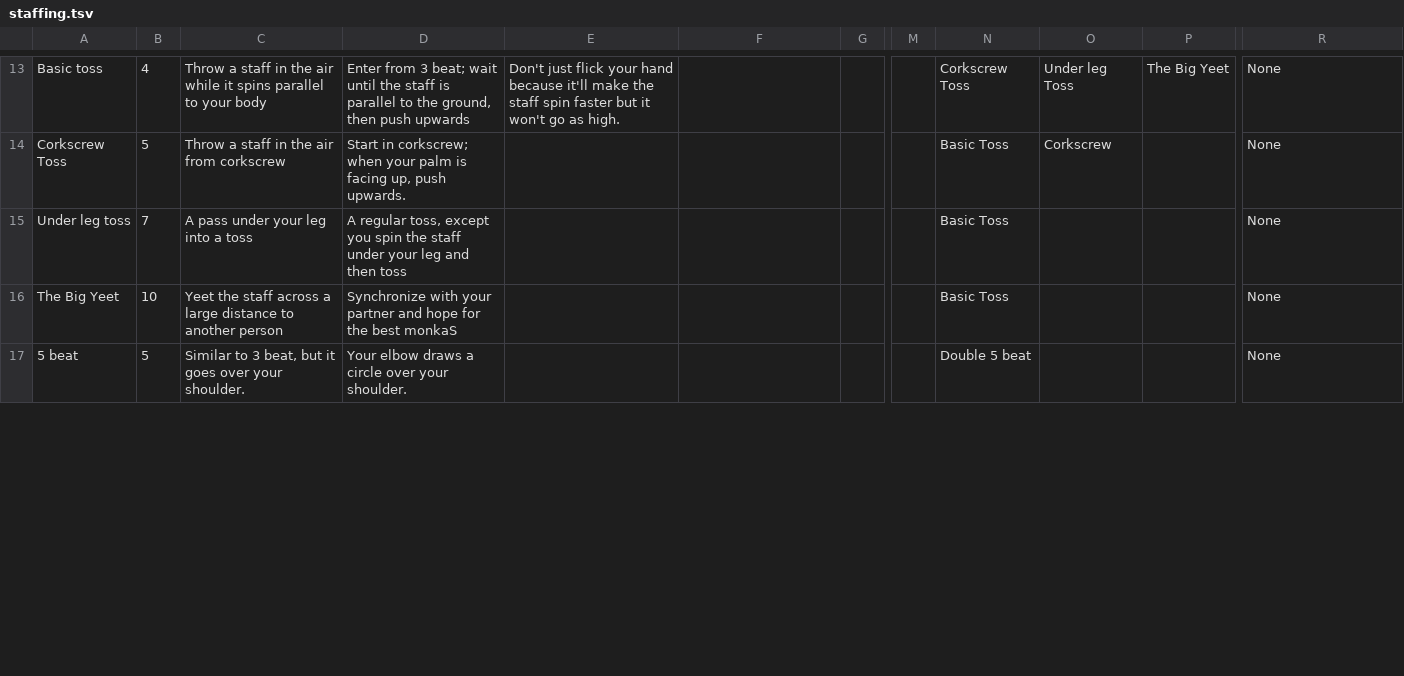
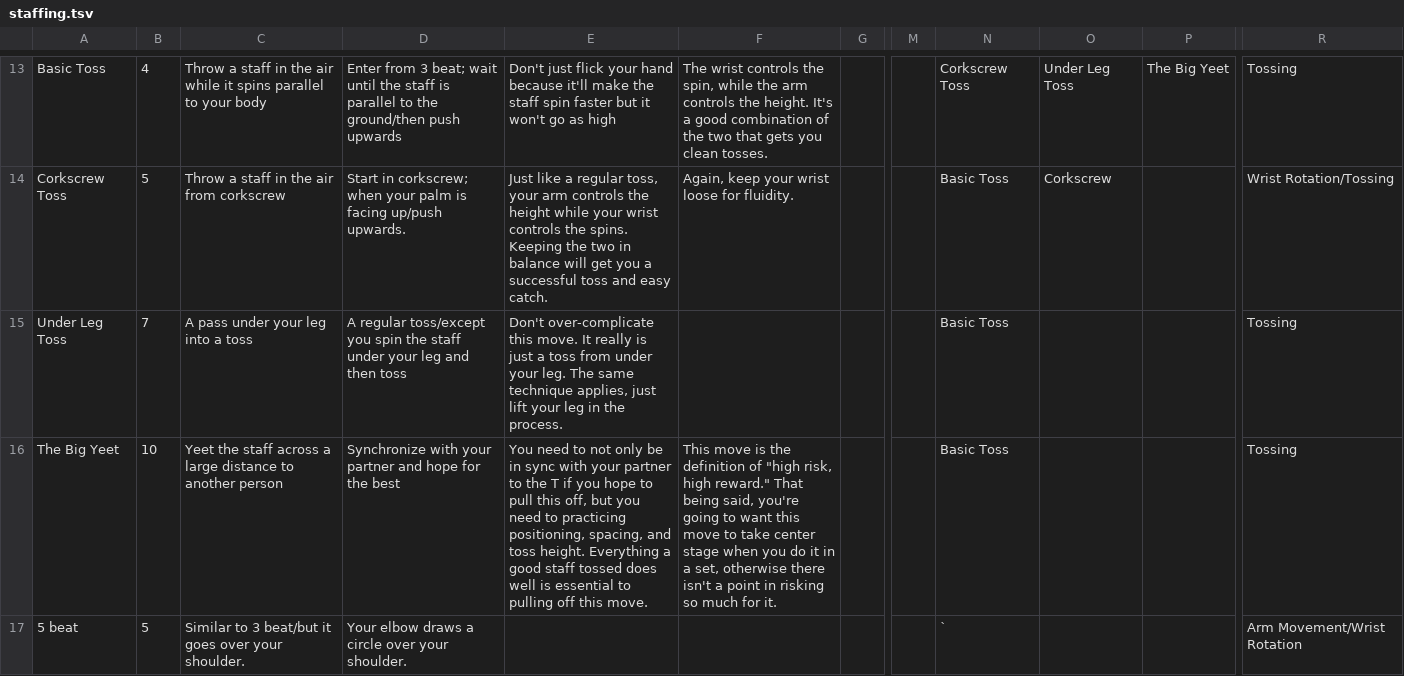
Before and after one commit to aaaronhsu/flow-masterlist, a TSV file: moves/staffing.tsv, drawn as a sheet; only a part is shown, gaps mark what is left out; the diff covers the shown part only; the diff names each change by its address in the sheet, - before the commit and + after, or states it on an @@ line.

```diff
--- a/moves/staffing.tsv
+++ b/moves/staffing.tsv
-A13: Basic toss
+A13: Basic Toss
-D13: …to the ground, then push upwards
+D13: …to the ground/then push upwards
-E13: …go as high.
+E13: …go as high
-F13: (empty)
+F13: The wrist controls the spin, while the arm controls the height. It's a good combination of the two that gets you clean tosses.
-O13: Under leg Toss
+O13: Under Leg Toss
-R13: None
+R13: Tossing
-D14: …is facing up, push upwards.
+D14: …is facing up/push upwards.
-E14: (empty)
+E14: Just like a regular toss, your arm controls the height while your wrist controls the spins. Keeping the two in balance will get you a successful toss and easy catch.
-F14: (empty)
+F14: Again, keep your wrist loose for fluidity.
-R14: None
+R14: Wrist Rotation/Tossing
-A15: Under leg toss
+A15: Under Leg Toss
-D15: A regular toss, except you spin…
+D15: A regular toss/except you spin…
-E15: (empty)
+E15: Don't over-complicate this move. It really is just a toss from under your leg. The same technique applies, just lift your leg in the process.
-R15:R16: None
+R15:R16: Tossing
-D16: …the best monkaS
+D16: …the best
-E16: (empty)
+E16: You need to not only be in sync with your partner to the T if you hope to pull this off, but you need to practicing positioning, spacing, and toss height. Everything a good staff tossed does well is essential to pulling off this move.
-F16: (empty)
+F16: This move is the definition of "high risk, high reward." That being said, you're going to want this move to take center stage when you do it in a set, otherwise there isn't a point in risking so much for it.
-C17: …to 3 beat, but it goes…
+C17: …to 3 beat/but it goes…
-N17: Double 5 beat
+N17: `
-R17: None
+R17: Arm Movement/Wrist Rotation
```
Also changed, not shown: 1 added row and 65 edited cells elsewhere in this file, moves/moves.tsv, moves/stringing.tsv, 4 other files.
